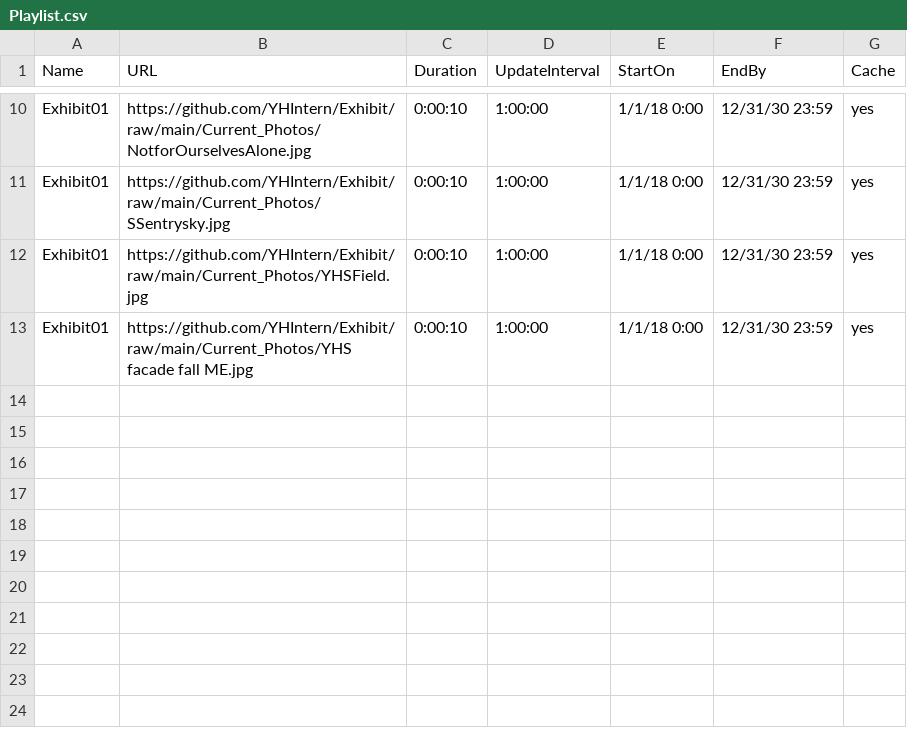
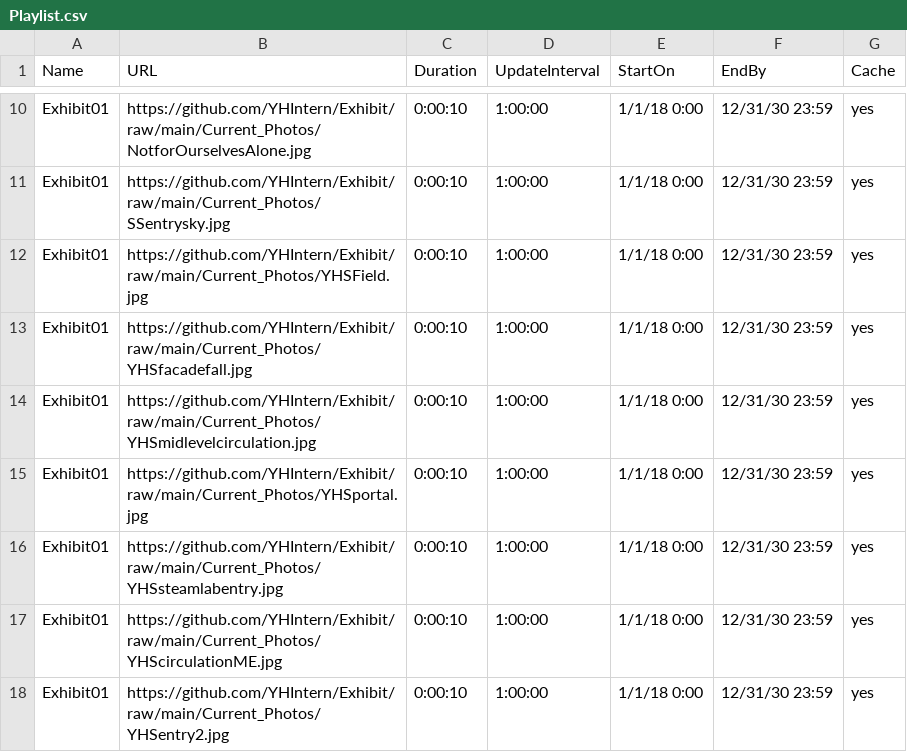
Before and after one commit to YHIntern/Exhibit, a CSV file: Playlist.csv, drawn as a sheet; only a part is shown, gaps mark what is left out.

Commit message:
Update Playlist.csv

```diff
--- a/Playlist.csv
+++ b/Playlist.csv
@@ -12,2 +12,7 @@ Exhibit01,https://github.com/YHIntern/Exhibit/raw/main/Current_Photos/SSentrysky
 Exhibit01,https://github.com/YHIntern/Exhibit/raw/main/Current_Photos/YHSField.jpg,0:00:10,1:00:00,1/1/18 0:00,12/31/30 23:59,yes
-Exhibit01,https://github.com/YHIntern/Exhibit/raw/main/Current_Photos/YHS facade fall ME.jpg,0:00:10,1:00:00,1/1/18 0:00,12/31/30 23:59,yes
+Exhibit01,https://github.com/YHIntern/Exhibit/raw/main/Current_Photos/YHSfacadefall.jpg,0:00:10,1:00:00,1/1/18 0:00,12/31/30 23:59,yes
+Exhibit01,https://github.com/YHIntern/Exhibit/raw/main/Current_Photos/YHSmidlevelcirculation.jpg,0:00:10,1:00:00,1/1/18 0:00,12/31/30 23:59,yes
+Exhibit01,https://github.com/YHIntern/Exhibit/raw/main/Current_Photos/YHSportal.jpg,0:00:10,1:00:00,1/1/18 0:00,12/31/30 23:59,yes
+Exhibit01,https://github.com/YHIntern/Exhibit/raw/main/Current_Photos/YHSsteamlabentry.jpg,0:00:10,1:00:00,1/1/18 0:00,12/31/30 23:59,yes
+Exhibit01,https://github.com/YHIntern/Exhibit/raw/main/Current_Photos/YHScirculationME.jpg,0:00:10,1:00:00,1/1/18 0:00,12/31/30 23:59,yes
+Exhibit01,https://github.com/YHIntern/Exhibit/raw/main/Current_Photos/YHSentry2.jpg,0:00:10,1:00:00,1/1/18 0:00,12/31/30 23:59,yes
```
